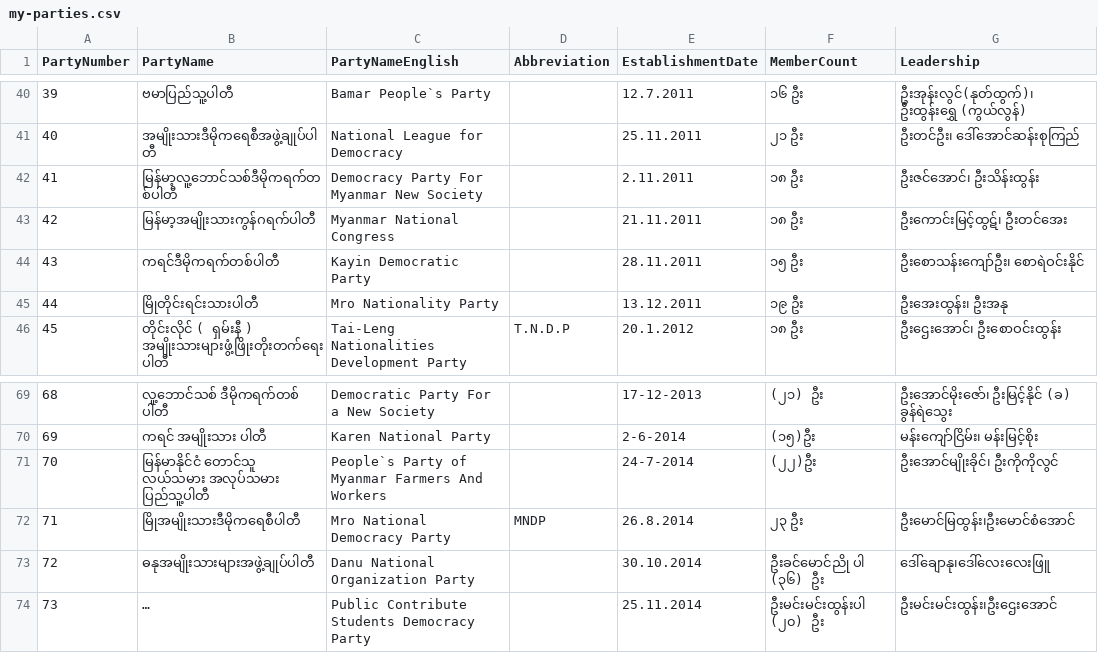
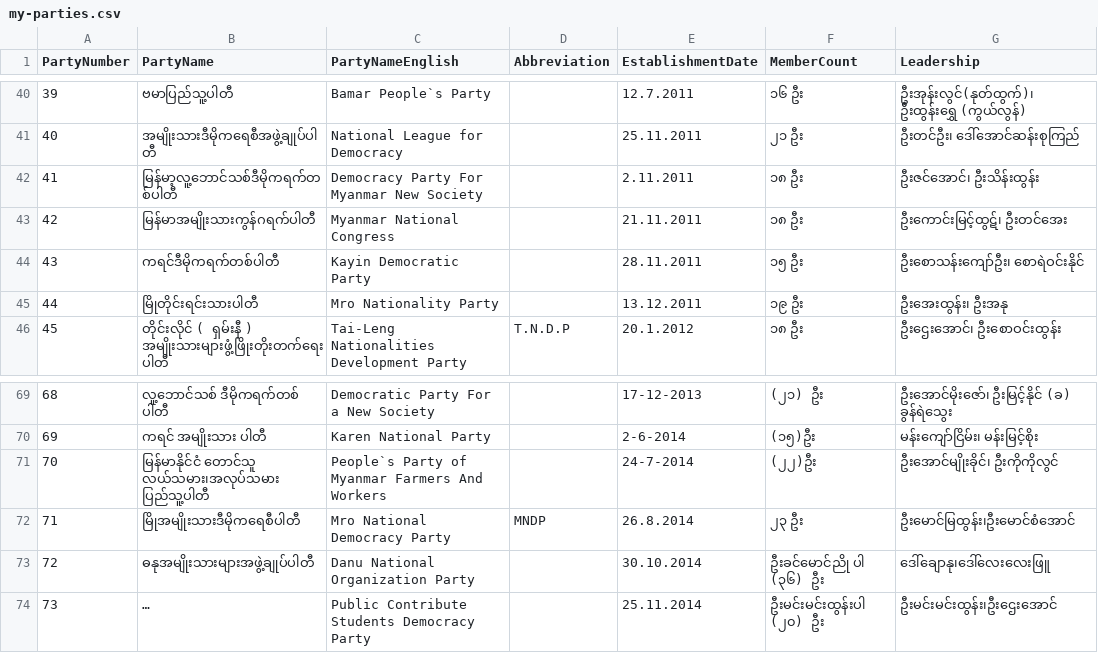
Before and after one commit to MyanmarAPI/dataset, a CSV file: party/my-parties.csv, drawn as a sheet; only a part is shown, gaps mark what is left out; long unchanged cells end in …; the diff names each change by its address in the sheet, - before the commit and + after, or states it on an @@ line.

Commit message:
update party names to UEC candidate list match

```diff
--- a/party/my-parties.csv
+++ b/party/my-parties.csv
-B43 (PartyName): မြန်မာ့အမျိုးသားကွန်ဂရက်ပါတီ
+B43 (PartyName): မြန်မာအမျိုးသားကွန်ဂရက်ပါတီ
-B71 (PartyName): မြန်မာနိုင်ငံ တောင်သူ လယ်သမား အလုပ်သမား ပြည်သူ့ပါတီ
+B71 (PartyName): မြန်မာနိုင်ငံ တောင်သူ လယ်သမား၊အလုပ်သမား ပြည်သူ့ပါတီ
```
